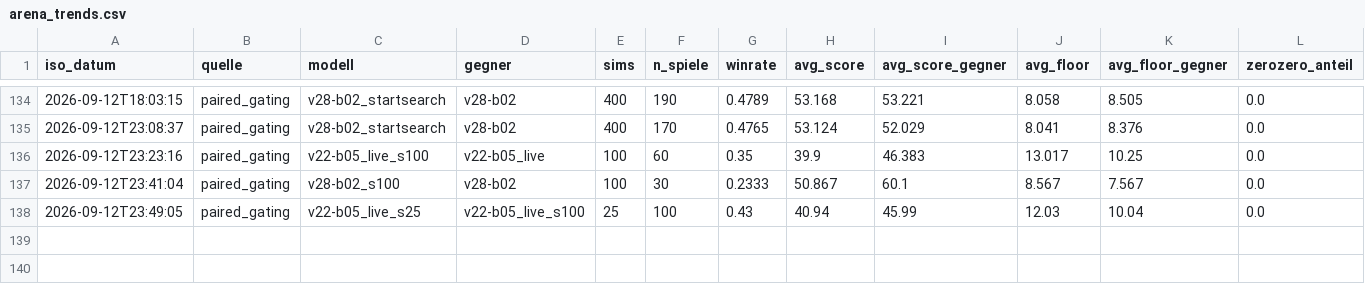
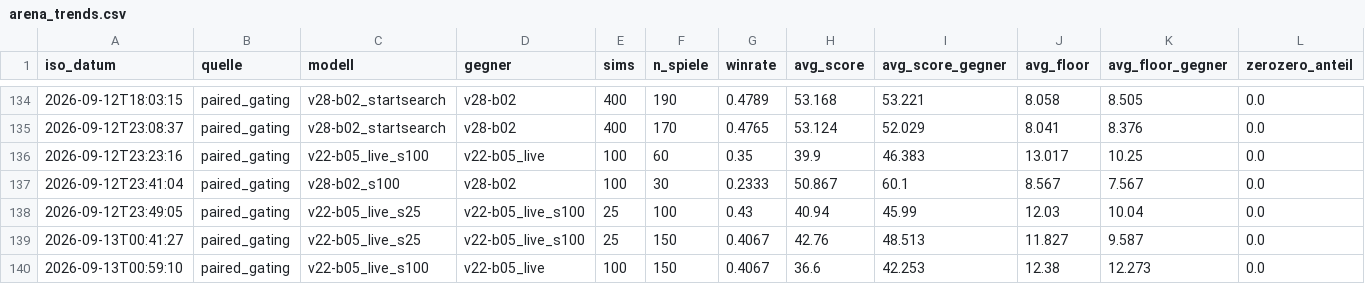
Before and after one commit to artfox1985/mosaic-AI, a CSV file: evaluations/arena_trends.csv, drawn as a sheet; only a part is shown, gaps mark what is left out.

```diff
--- a/evaluations/arena_trends.csv
+++ b/evaluations/arena_trends.csv
@@ -138 +138,3 @@ iso_datum,quelle,modell,gegner,sims,n_spiele,winrate,avg_score,avg_score_gegner,
 2026-09-12T23:49:05,paired_gating,v22-b05_live_s25,v22-b05_live_s100,25,100,0.43,40.94,45.99,12.03,10.04,0.0
+2026-09-13T00:41:27,paired_gating,v22-b05_live_s25,v22-b05_live_s100,25,150,0.4067,42.76,48.513,11.827,9.587,0.0
+2026-09-13T00:59:10,paired_gating,v22-b05_live_s100,v22-b05_live,100,150,0.4067,36.6,42.253,12.38,12.273,0.0
```
Also changed, not shown: evaluations/elo_history.csv, 16 other files.
